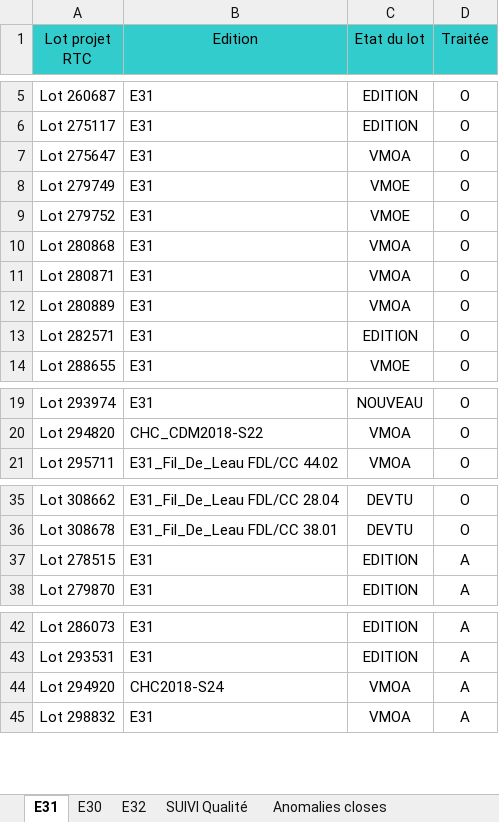
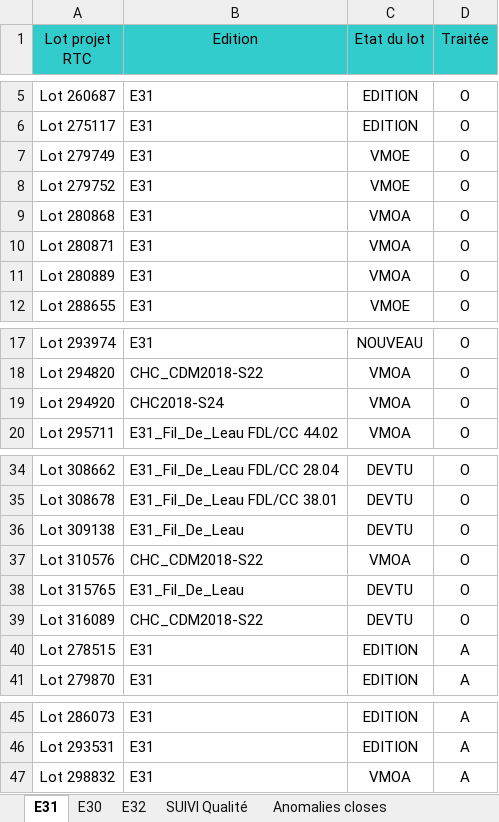
Before and after one commit to Tiggytamal/Redmine, an Excel workbook: SonarLysaFX/Suivi_Quality_Gate.xlsx, sheet E31, drawn as a sheet; only a part is shown, gaps mark what is left out; values as stored, in another font and other column widths than the file's, no borders; removed rows and columns are numbered as before the commit, all else as after; the diff names each change by its address in the sheet, - before the commit and + after, or states it on an @@ line.

```diff
--- a/SonarLysaFX/Suivi_Quality_Gate.xlsx (sheet E31)
+++ b/SonarLysaFX/Suivi_Quality_Gate.xlsx (sheet E31)
-row 7: Lot 275647 | E31 | VMOA | O
-row 13: Lot 282571 | E31 | EDITION | O
+row 19: Lot 294920 | CHC2018-S24 | VMOA | O
+row 36: Lot 309138 | E31_Fil_De_Leau | DEVTU | O
+row 37: Lot 310576 | CHC_CDM2018-S22 | VMOA | O
+row 38: Lot 315765 | E31_Fil_De_Leau | DEVTU | O
+row 39: Lot 316089 | CHC_CDM2018-S22 | DEVTU | O
-row 44: Lot 294920 | CHC2018-S24 | VMOA | A
```
Also changed, not shown: sheet SUIVI Qualité, sheet Anomalies closes, sheet E30, SonarLysaFX/Suivi_Quality_Gate - DataStage.xlsx, 16 other files.
